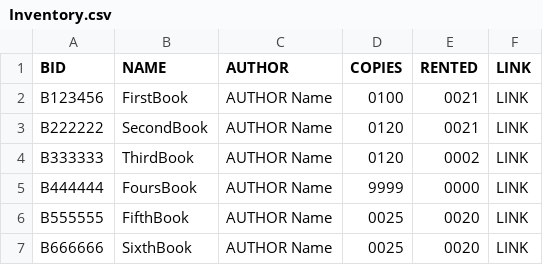
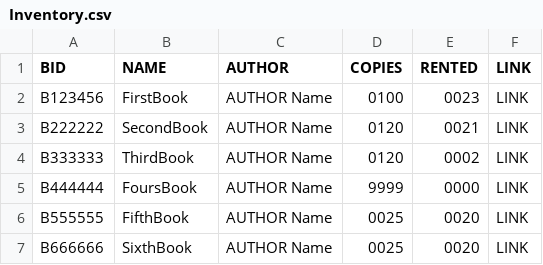
Before and after one commit to SPauly/Library-Simulation-Management-System, a CSV file: Data/Inventory.csv, drawn as a sheet.

```diff
--- a/Data/Inventory.csv
+++ b/Data/Inventory.csv
@@ -1,3 +1,3 @@
 BID,NAME,AUTHOR,COPIES,RENTED,LINK
-B123456,FirstBook,AUTHOR Name,0100,0021,LINK
+B123456,FirstBook,AUTHOR Name,0100,0023,LINK
 B222222,SecondBook,AUTHOR Name,0120,0021,LINK
```
Also changed, not shown: 4 other files.
